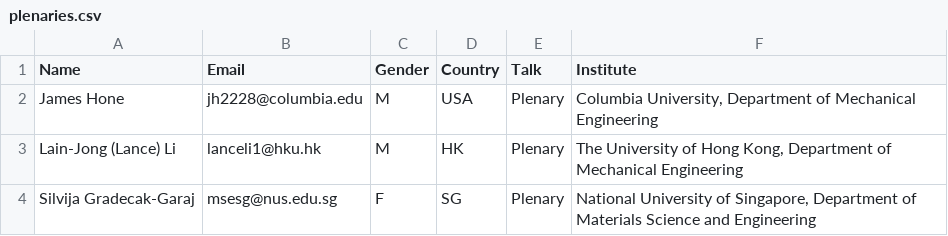
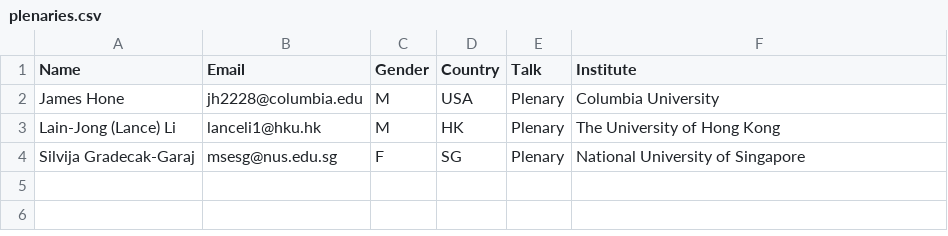
Before and after one commit to 0Hughman0/tmd_conference, a CSV file: tmd_conference/_data/plenaries.csv, drawn as a sheet; the diff names each change by its address in the sheet, - before the commit and + after, or states it on an @@ line.

Commit message:
Update plenaries.csv
Removed plenary speakers departments

```diff
--- a/tmd_conference/_data/plenaries.csv
+++ b/tmd_conference/_data/plenaries.csv
-F2 (Institute): Columbia University, Department of Mechanical Engineering
+F2 (Institute): Columbia University
-F3 (Institute): …of Hong Kong, Department of Mechanical Engineering
+F3 (Institute): …of Hong Kong
-F4 (Institute): …University of Singapore, Department of Materials Science and Engineering
+F4 (Institute): …University of Singapore
```
